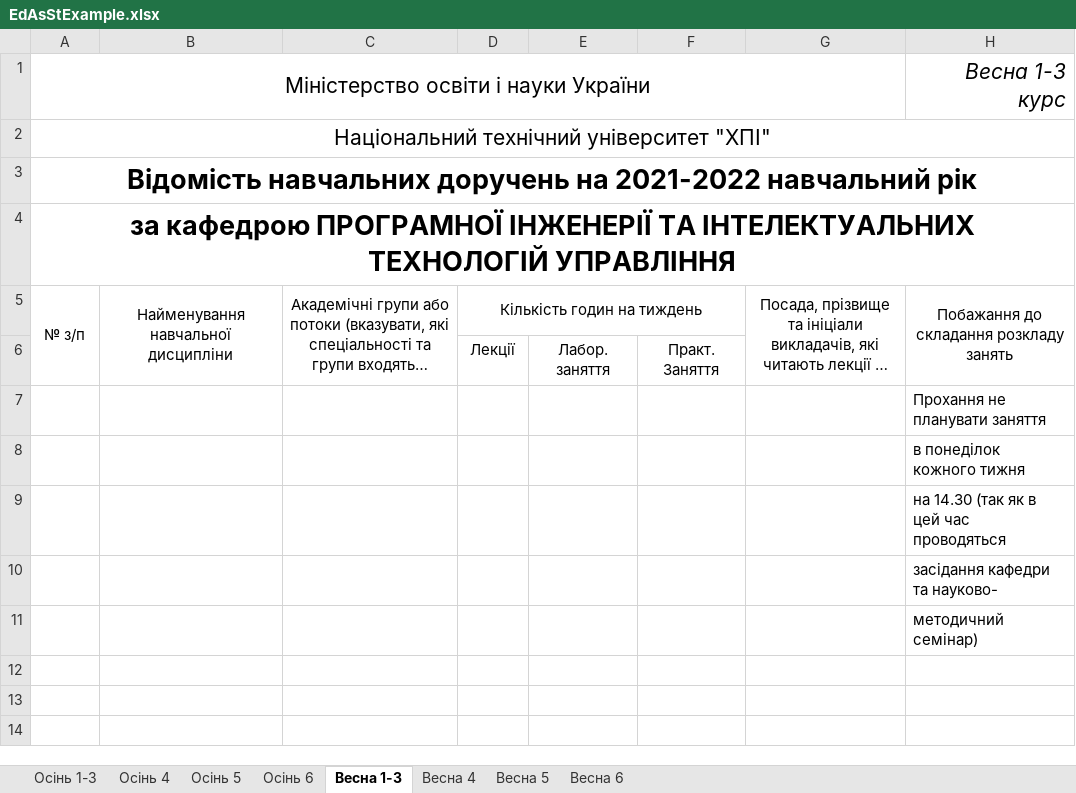
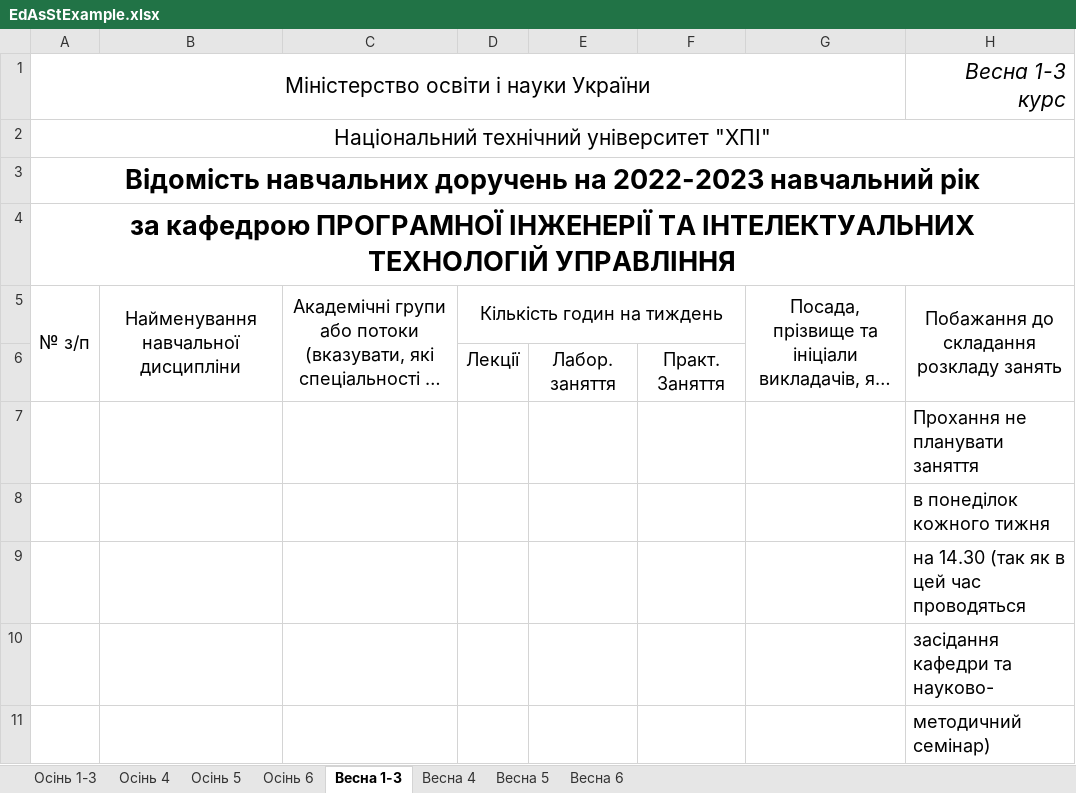
Before and after one commit to DumuDroll/sldocs, an Excel workbook: src/main/resources/EdAsStExample.xlsx, sheet Весна 1-3, drawn as a sheet; long unchanged cells end in …; values as stored, in another font and other column widths than the file's, no borders; the diff names each change by its address in the sheet, - before the commit and + after, or states it on an @@ line.

```diff
--- a/src/main/resources/EdAsStExample.xlsx (sheet Весна 1-3)
+++ b/src/main/resources/EdAsStExample.xlsx (sheet Весна 1-3)
-A3: …доручень на 2021-2022 навчальний рік
+A3: …доручень на 2022-2023 навчальний рік
@@ A5:D5 text size: larger @@
@@ G5:H5 text size: larger @@
@@ D6:F6 text size: larger @@
@@ H7:H11 text size: larger @@
```
Also changed, not shown: sheet Осінь 6, sheet Весна 4, sheet Весна 6, sheet Осінь 4, sheet Осінь 5, sheet Весна 5, 1 more sheet, src/main/resources/IndPlanExample.xlsx, src/main/resources/PSLExample.xlsx, 6 other files.
